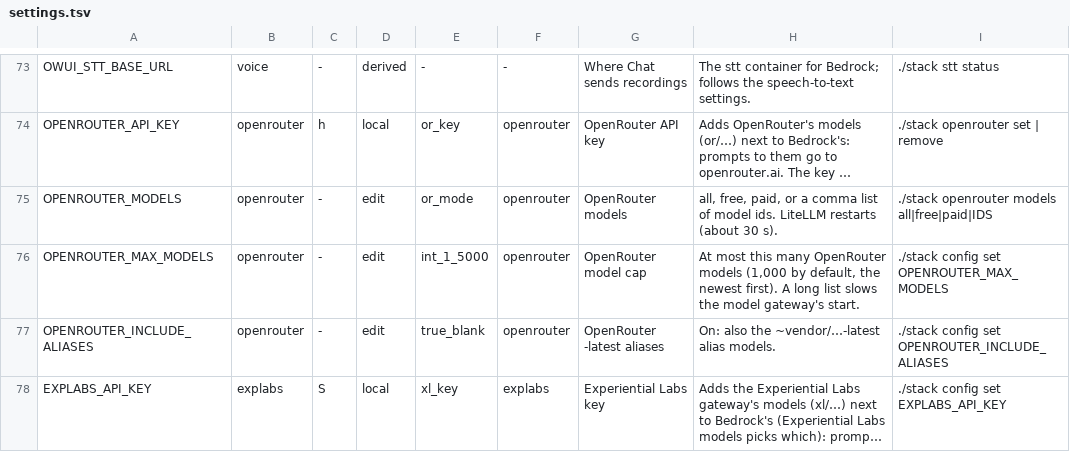
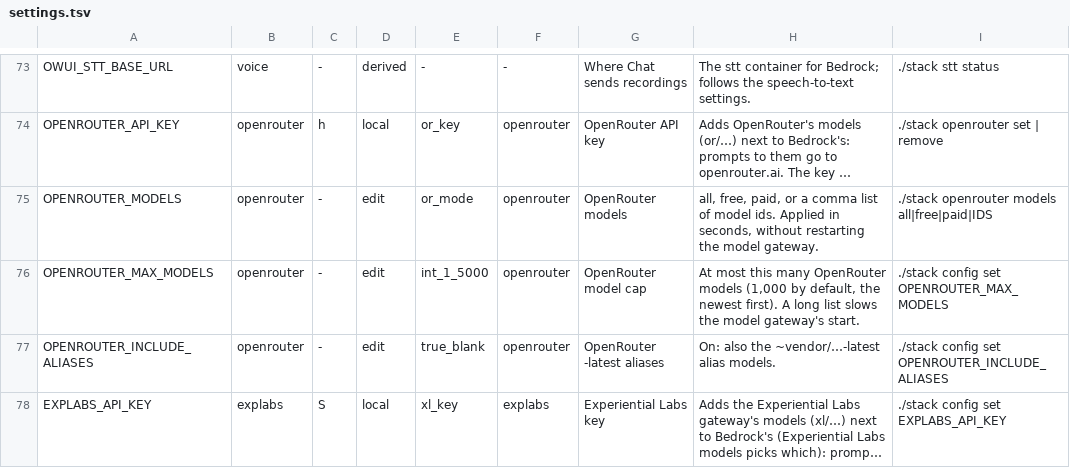
Before and after one commit to JongoDB-Labs/devos-ade, a TSV file: catalog/settings.tsv, drawn as a sheet; only a part is shown, gaps mark what is left out; long unchanged cells end in …; the diff covers the shown part only; the diff names each change by its address in the sheet, - before the commit and + after, or states it on an @@ line.

```diff
--- a/catalog/settings.tsv
+++ b/catalog/settings.tsv
-H75: …model ids. LiteLLM restarts (about 30 s).
+H75: …model ids. Applied in seconds, without restarting the model gateway.
```
Also changed, not shown: 2 edited cells elsewhere in this file, 3 other files.
